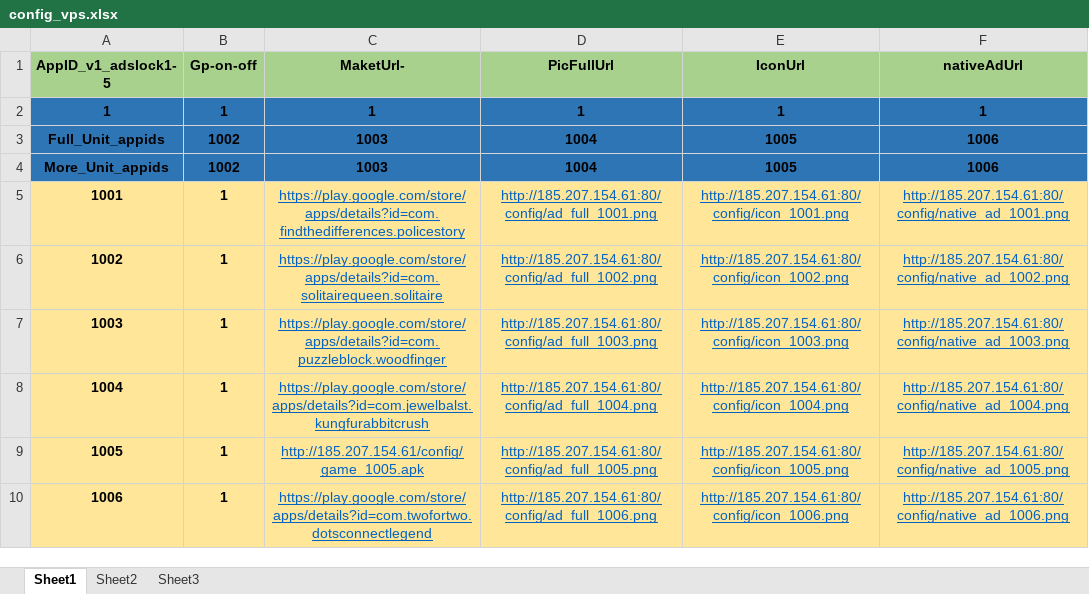
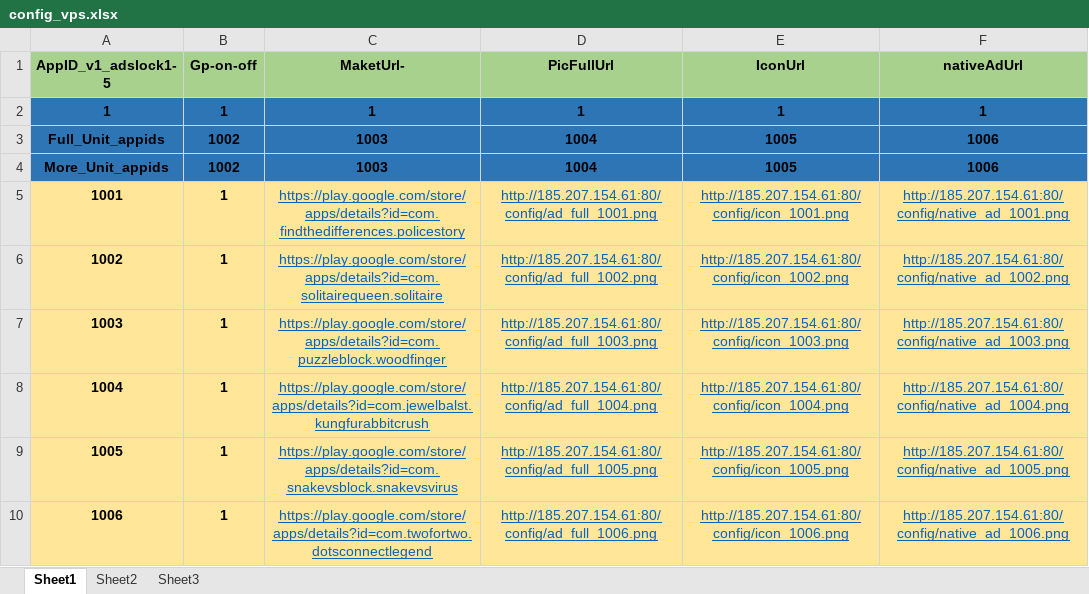
Before and after one commit to freeket/htgames, an Excel workbook: config/config_vps.xlsx, sheet Sheet1, drawn as a sheet; values as stored, in another font and other column widths than the file's, no borders; the diff names each change by its address in the sheet, - before the commit and + after, or states it on an @@ line.

```diff
--- a/config/config_vps.xlsx (sheet Sheet1)
+++ b/config/config_vps.xlsx (sheet Sheet1)
-C9 (MaketUrl-): http://185.207.154.61/config/game_1005.apk
+C9 (MaketUrl-): https://play.google.com/store/apps/details?id=com.snakevsblock.snakevsvirus
```
Also changed, not shown: 12 other files.
